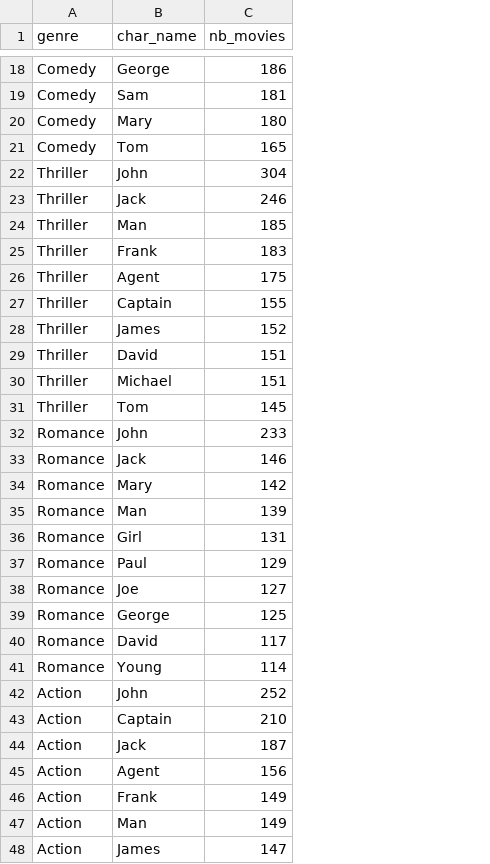
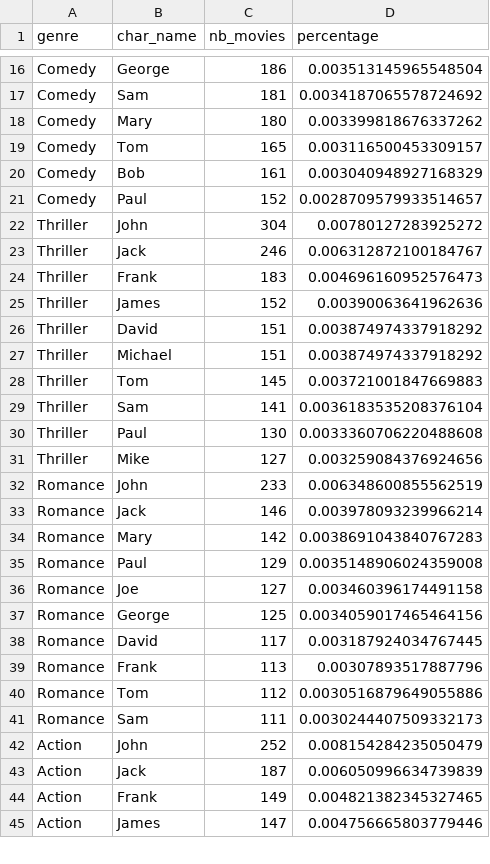
Before and after one commit to epfl-ada/ada-2023-project-abadakor, a CSV file: data/processed_data/website/top10_name_top5_genre.csv, drawn as a sheet; only a part is shown, gaps mark what is left out; removed rows and columns are numbered as before the commit, all else as after; the diff covers the shown part only; the diff names each change by its address in the sheet, - before the commit and + after, or states it on an @@ line.

```diff
--- a/data/processed_data/website/top10_name_top5_genre.csv
+++ b/data/processed_data/website/top10_name_top5_genre.csv
+column D (percentage), rows 16-19: 0.003513145965548504 | 0.0034187065578724692 | 0.003399818676337262 | 0.003116500453309157; rows 22-28: 0.00780127283925272 | 0.006312872100184767 | 0.004696160952576473 | 0.00390063641962636 | 0.003874974337918292 | 0.003874974337918292 | 0.003721001847669883; rows 32-38: 0.006348600855562519 | 0.003978093239966214 | 0.0038691043840767283 | 0.0035148906024359008 | 0.003460396174491158 | 0.0034059017465464156 | 0.003187924034767445; row 40: 0.0030516879649055886; rows 42-45: 0.008154284235050479 | 0.006050996634739839 | 0.004821382345327465 | 0.004756665803779446
+row 20: Comedy | Bob | 161 | 0.003040948927168329
+row 21: Comedy | Paul | 152 | 0.0028709579933514657
-row 24: Thriller | Man | 185
-row 26: Thriller | Agent | 175
-row 27: Thriller | Captain | 155
+row 29: Thriller | Sam | 141 | 0.0036183535208376104
+row 30: Thriller | Paul | 130 | 0.0033360706220488608
+row 31: Thriller | Mike | 127 | 0.003259084376924656
-row 35: Romance | Man | 139
-row 36: Romance | Girl | 131
+row 39: Romance | Frank | 113 | 0.00307893517887796
-B40 (char_name): Young
+B40 (char_name): Tom
-C40 (nb_movies): 114
+C40 (nb_movies): 112
+row 41: Romance | Sam | 111 | 0.0030244407509332173
-row 43: Action | Captain | 210
-row 45: Action | Agent | 156
-row 47: Action | Man | 149
```
Also changed, not shown: 5 added rows, 4 removed rows and 2 edited cells elsewhere in this file, 1 other file.
